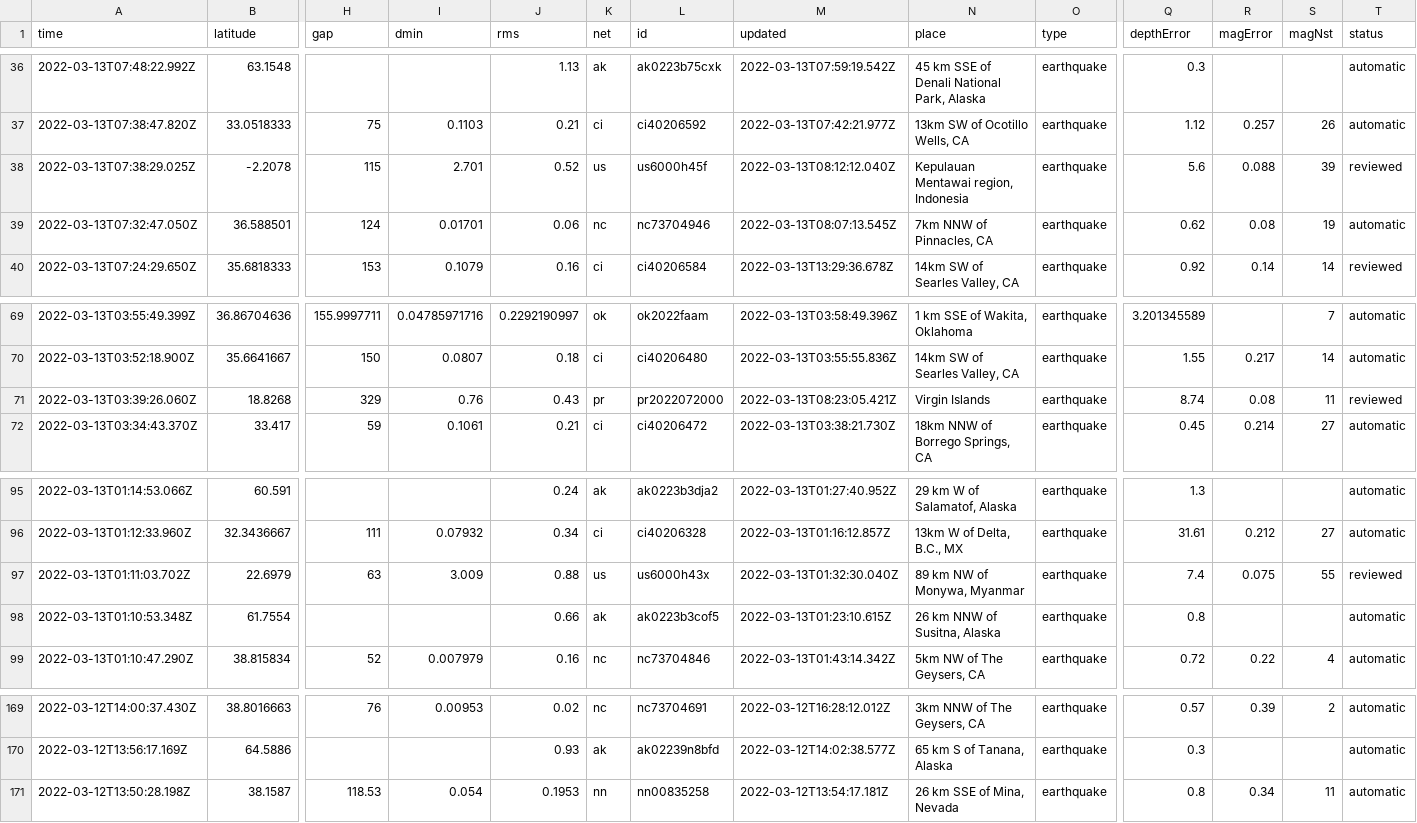
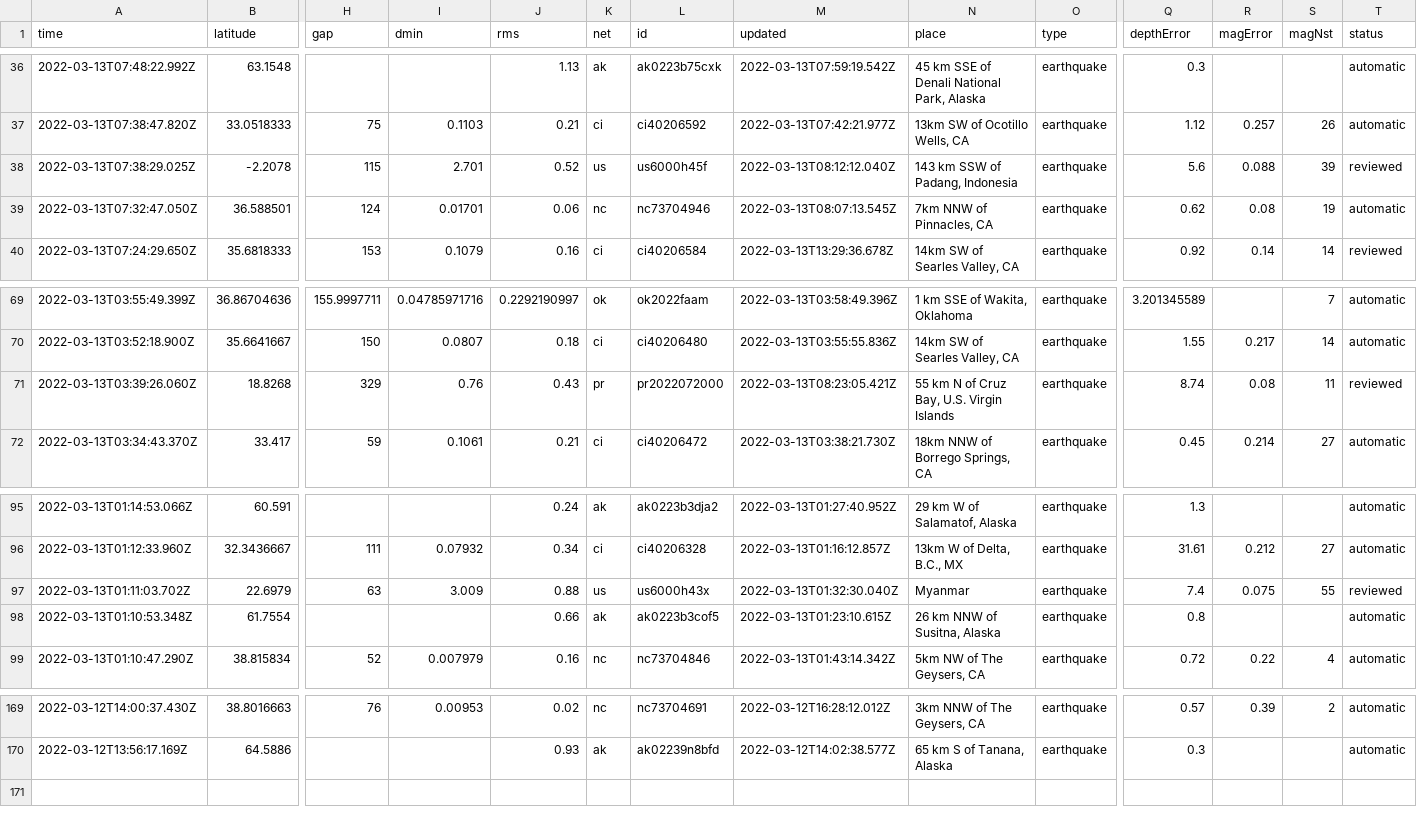
Before and after one commit to DevonMilley/dbk-calendar-actions, a CSV file: usgs_current.csv, drawn as a sheet; only a part is shown, gaps mark what is left out; rows hold the shown columns only; the diff names each change by its address in the sheet, - before the commit and + after, or states it on an @@ line.

```diff
--- a/usgs_current.csv
+++ b/usgs_current.csv
-N38 (place): Kepulauan Mentawai region, Indonesia
+N38 (place): 143 km SSW of Padang, Indonesia
-N71 (place): Virgin Islands
+N71 (place): 55 km N of Cruz Bay, U.S. Virgin Islands
-N97 (place): 89 km NW of Monywa, Myanmar
+N97 (place): Myanmar
-row 171: 2022-03-12T13:50:28.198Z | 38.1587 | 118.53 | 0.054 | 0.1953 | nn | nn00835258 | 2022-03-12T13:54:17.181Z | 26 km SSE of Mina, Nevada | earthquake | 0.8 | 0.34 | 11 | automatic
```
